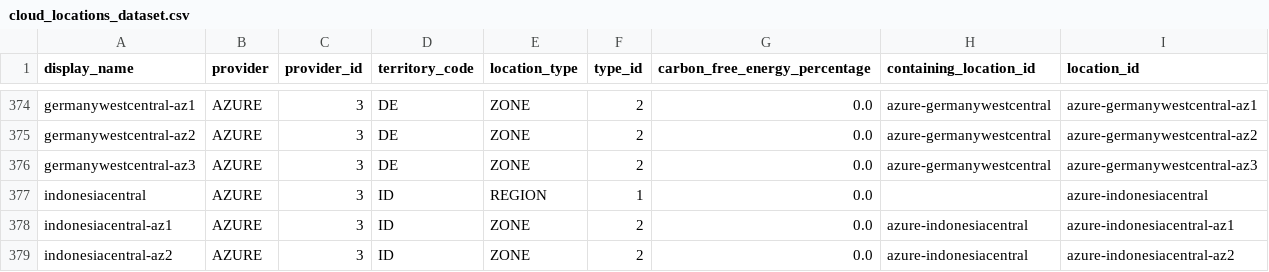
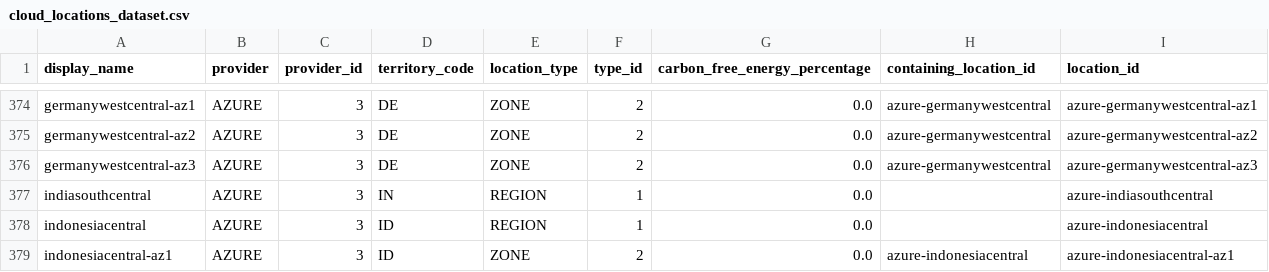
Before and after one commit to ajinikhil/Datacentre_Dataset, a CSV file: datasets/cloud_locations/cloud_locations_dataset.csv, drawn as a sheet; only a part is shown, gaps mark what is left out; the shorter side is filled out with more unchanged rows; the diff names each change by its address in the sheet, - before the commit and + after, or states it on an @@ line.

```diff
--- a/datasets/cloud_locations/cloud_locations_dataset.csv
+++ b/datasets/cloud_locations/cloud_locations_dataset.csv
+row 377: indiasouthcentral | AZURE | 3 | IN | REGION | 1 | 0.0 |  | azure-indiasouthcentral
```
